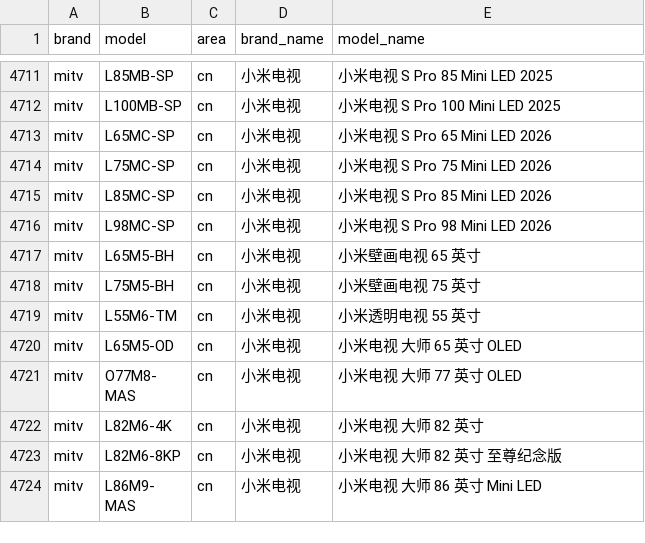
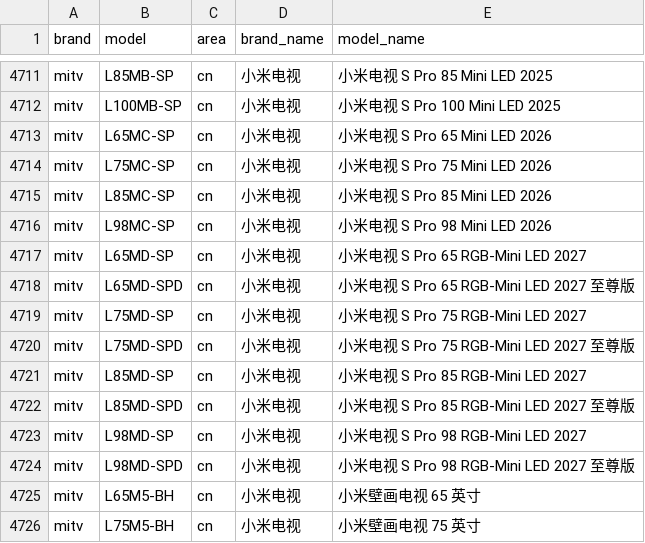
Before and after one commit to eromoe/mobilemodels, a CSV file: brand_model.csv, drawn as a sheet; only a part is shown, gaps mark what is left out; the shorter side is filled out with more unchanged rows.

```diff
--- a/brand_model.csv
+++ b/brand_model.csv
@@ -4716,2 +4716,10 @@ mitv,L85MC-SP,cn,小米电视, 小米电视 S Pro 85 Mini LED 2026
 mitv,L98MC-SP,cn,小米电视, 小米电视 S Pro 98 Mini LED 2026
+mitv,L65MD-SP,cn,小米电视, 小米电视 S Pro 65 RGB-Mini LED 2027
+mitv,L65MD-SPD,cn,小米电视, 小米电视 S Pro 65 RGB-Mini LED 2027 至尊版
+mitv,L75MD-SP,cn,小米电视, 小米电视 S Pro 75 RGB-Mini LED 2027
+mitv,L75MD-SPD,cn,小米电视, 小米电视 S Pro 75 RGB-Mini LED 2027 至尊版
+mitv,L85MD-SP,cn,小米电视, 小米电视 S Pro 85 RGB-Mini LED 2027
+mitv,L85MD-SPD,cn,小米电视, 小米电视 S Pro 85 RGB-Mini LED 2027 至尊版
+mitv,L98MD-SP,cn,小米电视, 小米电视 S Pro 98 RGB-Mini LED 2027
+mitv,L98MD-SPD,cn,小米电视, 小米电视 S Pro 98 RGB-Mini LED 2027 至尊版
 mitv,L65M5-BH,cn,小米电视, 小米壁画电视 65 英寸
```
Also changed, not shown: 1 other file.
